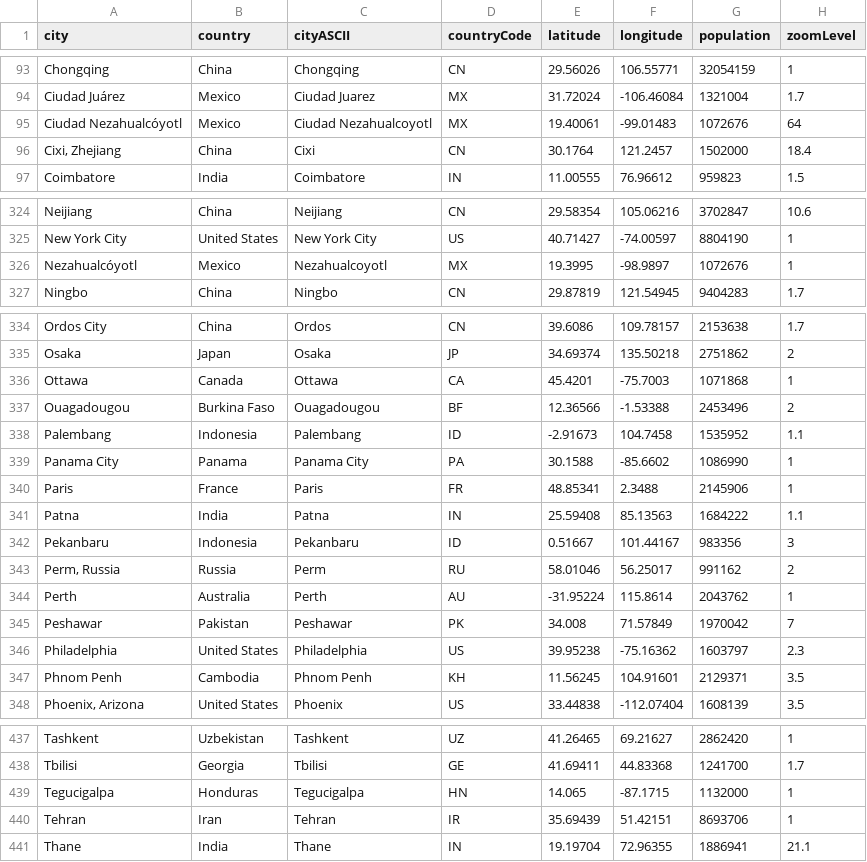
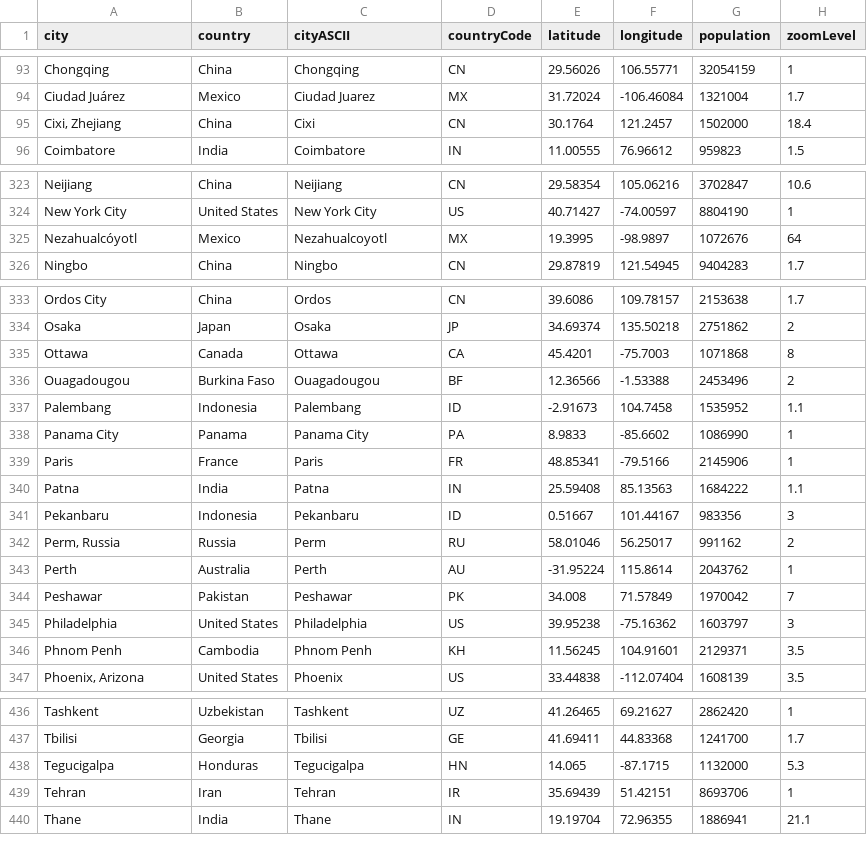
Before and after one commit to arkansang/Geo-Data, a CSV file: data_citiesByPopulation.csv, drawn as a sheet; only a part is shown, gaps mark what is left out.

Commit message:
Update data_citiesByPopulation.csv

```diff
--- a/data_citiesByPopulation.csv
+++ b/data_citiesByPopulation.csv
@@ -94,3 +94,2 @@ Chongqing,China,Chongqing,CN,29.56026,106.55771,32054159,1
 Ciudad Juárez,Mexico,Ciudad Juarez,MX,31.72024,-106.46084,1321004,1.7
-Ciudad Nezahualcóyotl,Mexico,Ciudad Nezahualcoyotl,MX,19.40061,-99.01483,1072676,64
 "Cixi, Zhejiang",China,Cixi,CN,30.1764,121.2457,1502000,18.4
@@ -325,3 +324,3 @@ Neijiang,China,Neijiang,CN,29.58354,105.06216,3702847,10.6
 New York City,United States,New York City,US,40.71427,-74.00597,8804190,1
-Nezahualcóyotl,Mexico,Nezahualcoyotl,MX,19.3995,-98.9897,1072676,1
+Nezahualcóyotl,Mexico,Nezahualcoyotl,MX,19.3995,-98.9897,1072676,64
 Ningbo,China,Ningbo,CN,29.87819,121.54945,9404283,1.7
@@ -335,7 +334,7 @@ Ordos City,China,Ordos,CN,39.6086,109.78157,2153638,1.7
 Osaka,Japan,Osaka,JP,34.69374,135.50218,2751862,2
-Ottawa,Canada,Ottawa,CA,45.4201,-75.7003,1071868,1
+Ottawa,Canada,Ottawa,CA,45.4201,-75.7003,1071868,8
 Ouagadougou,Burkina Faso,Ouagadougou,BF,12.36566,-1.53388,2453496,2
 Palembang,Indonesia,Palembang,ID,-2.91673,104.7458,1535952,1.1
-Panama City,Panama,Panama City,PA,30.1588,-85.6602,1086990,1
-Paris,France,Paris,FR,48.85341,2.3488,2145906,1
+Panama City,Panama,Panama City,PA,8.9833,-85.6602,1086990,1
+Paris,France,Paris,FR,48.85341,-79.5166,2145906,1
 Patna,India,Patna,IN,25.59408,85.13563,1684222,1.1
@@ -345,3 +344,3 @@ Perth,Australia,Perth,AU,-31.95224,115.8614,2043762,1
 Peshawar,Pakistan,Peshawar,PK,34.008,71.57849,1970042,7
-Philadelphia,United States,Philadelphia,US,39.95238,-75.16362,1603797,2.3
+Philadelphia,United States,Philadelphia,US,39.95238,-75.16362,1603797,3
 Phnom Penh,Cambodia,Phnom Penh,KH,11.56245,104.91601,2129371,3.5
@@ -438,3 +437,3 @@ Tashkent,Uzbekistan,Tashkent,UZ,41.26465,69.21627,2862420,1
 Tbilisi,Georgia,Tbilisi,GE,41.69411,44.83368,1241700,1.7
-Tegucigalpa,Honduras,Tegucigalpa,HN,14.065,-87.1715,1132000,1
+Tegucigalpa,Honduras,Tegucigalpa,HN,14.065,-87.1715,1132000,5.3
 Tehran,Iran,Tehran,IR,35.69439,51.42151,8693706,1
```
